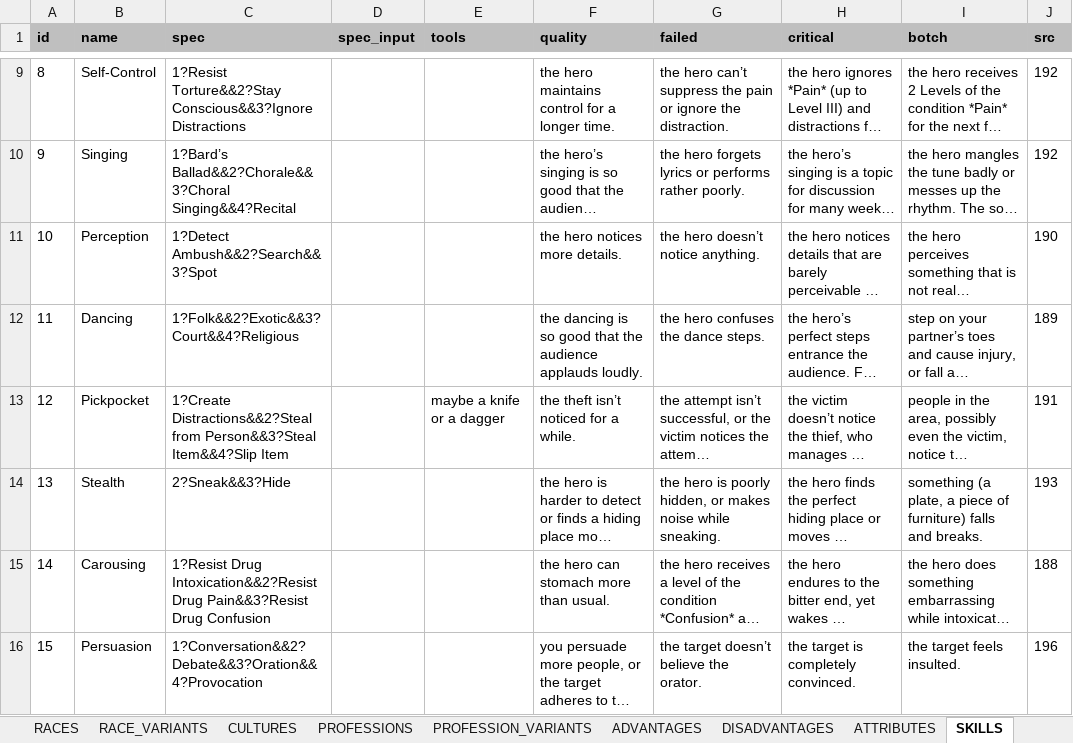
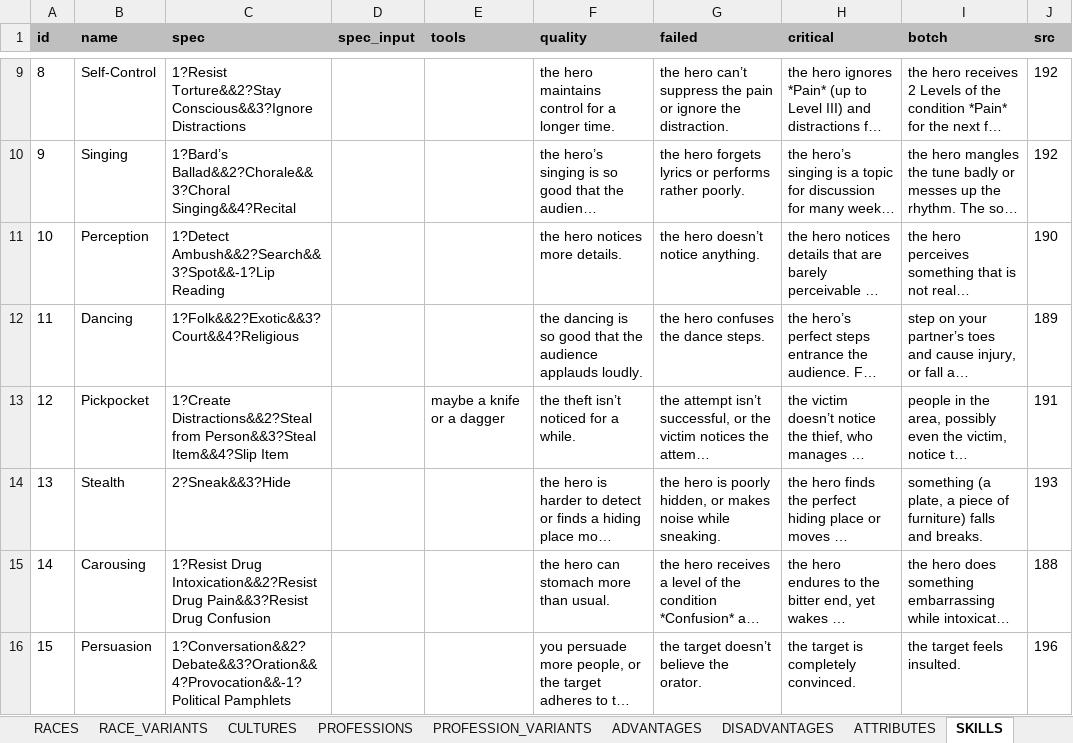
Before and after one commit to elyukai/optolith-client, an Excel workbook: src/data/TDE5_en-US.xlsx, sheet SKILLS, drawn as a sheet; only a part is shown, gaps mark what is left out; long unchanged cells end in …; values as stored, in another font and other column widths than the file's, no borders; table styles not drawn; the diff covers the shown part only; the diff names each change by its address in the sheet, - before the commit and + after, or states it on an @@ line.

Commit message:
Added skill applications that can be purchased

```diff
--- a/src/data/TDE5_en-US.xlsx (sheet SKILLS)
+++ b/src/data/TDE5_en-US.xlsx (sheet SKILLS)
-C11 (spec): 1?Detect Ambush&&2?Search&&3?Spot
+C11 (spec): 1?Detect Ambush&&2?Search&&3?Spot&&-1?Lip Reading
-C16 (spec): 1?Conversation&&2?Debate&&3?Oration&&4?Provocation
+C16 (spec): 1?Conversation&&2?Debate&&3?Oration&&4?Provocation&&-1?Political Pamphlets
```
Also changed, not shown: 24 edited cells elsewhere in this sheet, sheet SPECIAL_ABILITIES, src/data/TDE5.xlsx, src/data/TDE5_de-DE.xlsx, 20 other files.
